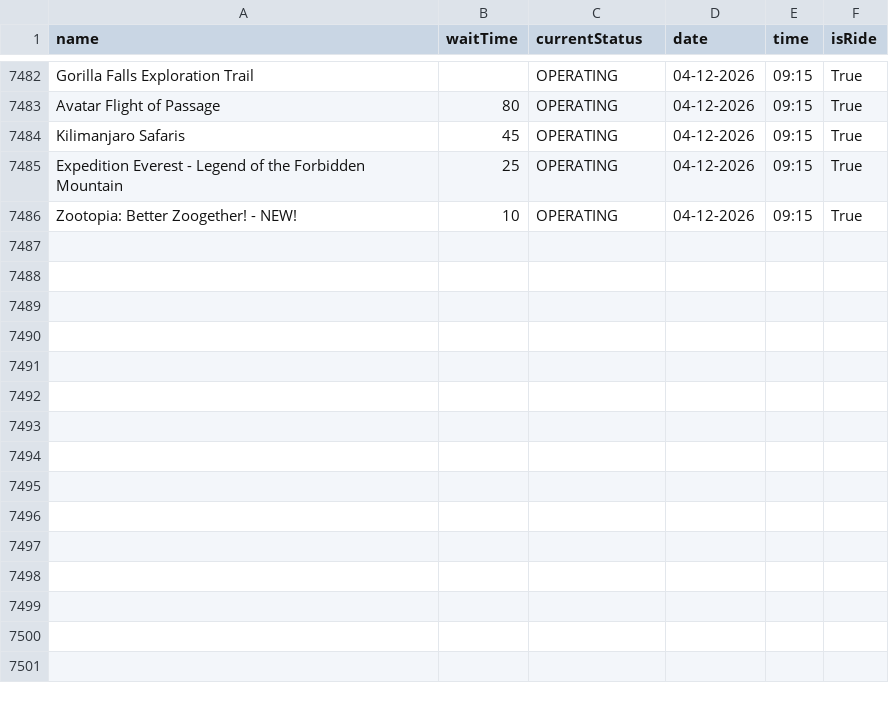
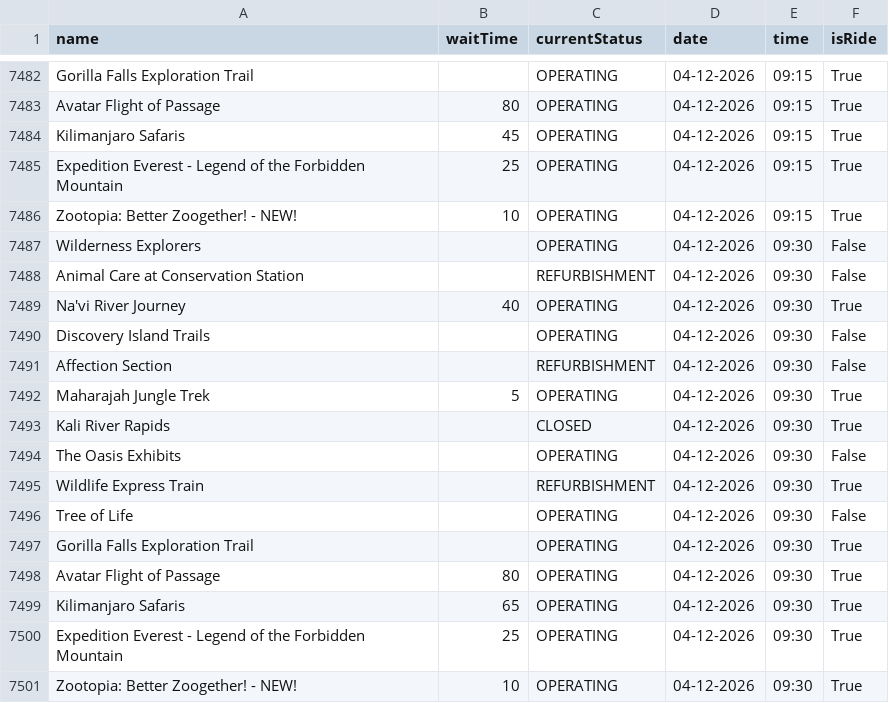
Before and after one commit to RogueMew/Disney-Wait-Time-Historical, a CSV file: Animal Kingdom_attractions.csv, drawn as a sheet; only a part is shown, gaps mark what is left out; the diff names each change by its address in the sheet, - before the commit and + after, or states it on an @@ line.

```diff
--- a/Animal Kingdom_attractions.csv
+++ b/Animal Kingdom_attractions.csv
+row 7487: Wilderness Explorers |  | OPERATING | 04-12-2026 | 09:30 | False
+row 7488: Animal Care at Conservation Station |  | REFURBISHMENT | 04-12-2026 | 09:30 | False
+row 7489: Na'vi River Journey | 40 | OPERATING | 04-12-2026 | 09:30 | True
+row 7490: Discovery Island Trails |  | OPERATING | 04-12-2026 | 09:30 | False
+row 7491: Affection Section |  | REFURBISHMENT | 04-12-2026 | 09:30 | False
+row 7492: Maharajah Jungle Trek | 5 | OPERATING | 04-12-2026 | 09:30 | True
+row 7493: Kali River Rapids |  | CLOSED | 04-12-2026 | 09:30 | True
+row 7494: The Oasis Exhibits |  | OPERATING | 04-12-2026 | 09:30 | False
+row 7495: Wildlife Express Train |  | REFURBISHMENT | 04-12-2026 | 09:30 | True
+row 7496: Tree of Life |  | OPERATING | 04-12-2026 | 09:30 | False
+row 7497: Gorilla Falls Exploration Trail |  | OPERATING | 04-12-2026 | 09:30 | True
+row 7498: Avatar Flight of Passage | 80 | OPERATING | 04-12-2026 | 09:30 | True
+row 7499: Kilimanjaro Safaris | 65 | OPERATING | 04-12-2026 | 09:30 | True
+row 7500: Expedition Everest - Legend of the Forbidden Mountain | 25 | OPERATING | 04-12-2026 | 09:30 | True
+row 7501: Zootopia: Better Zoogether! - NEW! | 10 | OPERATING | 04-12-2026 | 09:30 | True
```
Also changed, not shown: EPCOT_attractions.csv, Hollywood Studios_attractions.csv, 1 other file.
